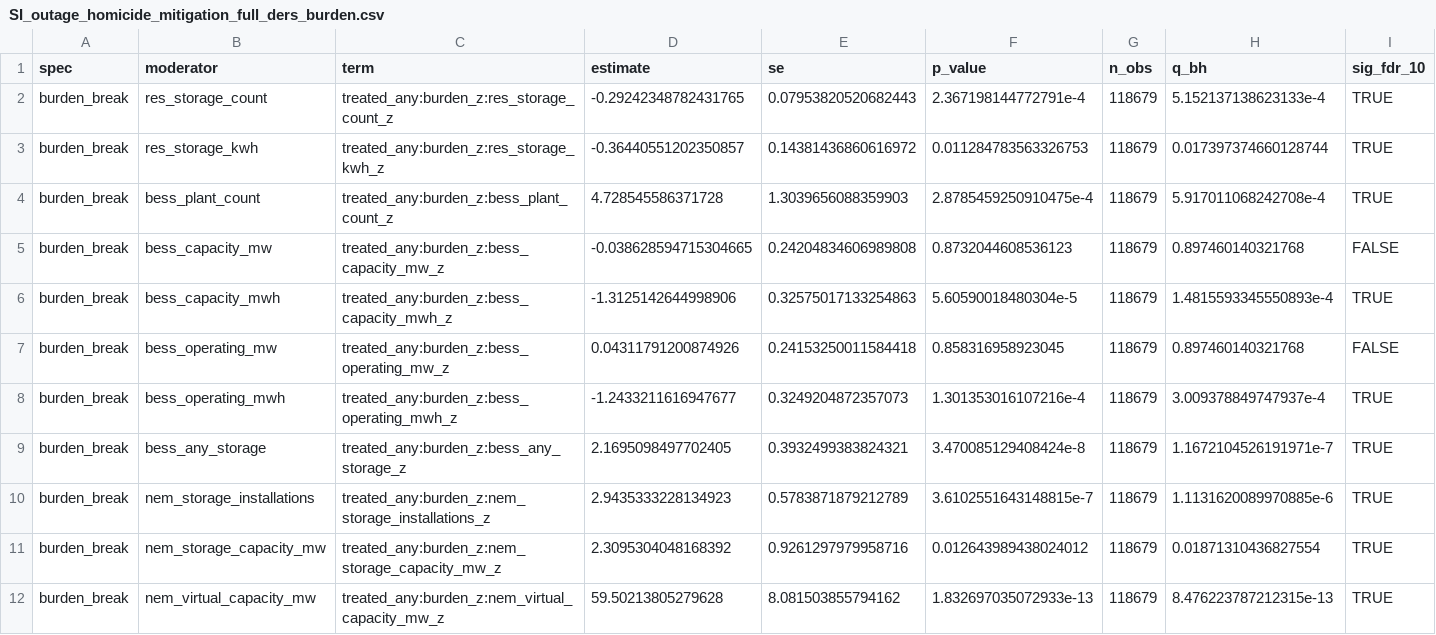
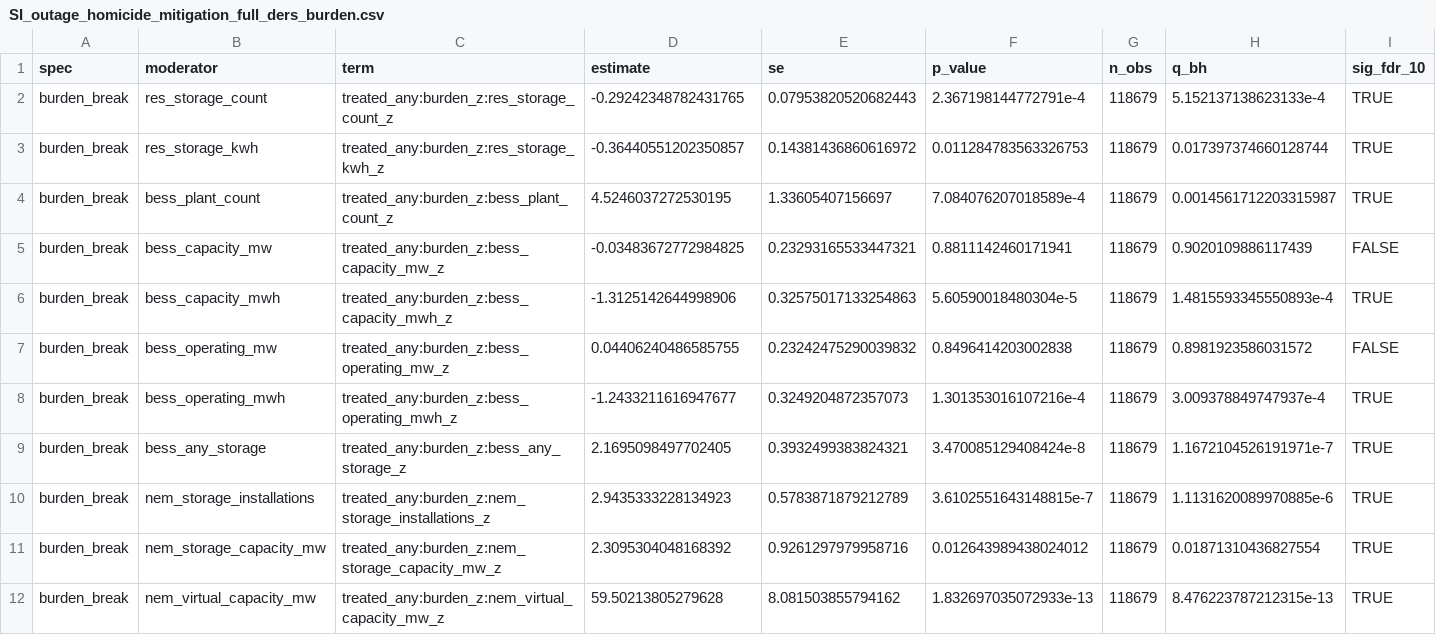
Before and after one commit to ericscheier/emburden, a CSV file: manuscript/tables/SI_outage_homicide_mitigation_full_ders_burden.csv, drawn as a sheet; only a part is shown.

```diff
--- a/manuscript/tables/SI_outage_homicide_mitigation_full_ders_burden.csv
+++ b/manuscript/tables/SI_outage_homicide_mitigation_full_ders_burden.csv
@@ -3,6 +3,6 @@ burden_break,res_storage_count,treated_any:burden_z:res_storage_count_z,-0.29242
 burden_break,res_storage_kwh,treated_any:burden_z:res_storage_kwh_z,-0.36440551202350857,0.14381436860616972,0.011284783563326753,118679,0.017397374660128744,TRUE
-burden_break,bess_plant_count,treated_any:burden_z:bess_plant_count_z,4.728545586371728,1.3039656088359903,2.8785459250910475e-4,118679,5.917011068242708e-4,TRUE
-burden_break,bess_capacity_mw,treated_any:burden_z:bess_capacity_mw_z,-0.038628594715304665,0.24204834606989808,0.8732044608536123,118679,0.897460140321768,FALSE
+burden_break,bess_plant_count,treated_any:burden_z:bess_plant_count_z,4.5246037272530195,1.33605407156697,7.084076207018589e-4,118679,0.0014561712203315987,TRUE
+burden_break,bess_capacity_mw,treated_any:burden_z:bess_capacity_mw_z,-0.03483672772984825,0.23293165533447321,0.8811142460171941,118679,0.9020109886117439,FALSE
 burden_break,bess_capacity_mwh,treated_any:burden_z:bess_capacity_mwh_z,-1.3125142644998906,0.32575017133254863,5.60590018480304e-5,118679,1.4815593345550893e-4,TRUE
-burden_break,bess_operating_mw,treated_any:burden_z:bess_operating_mw_z,0.04311791200874926,0.24153250011584418,0.858316958923045,118679,0.897460140321768,FALSE
+burden_break,bess_operating_mw,treated_any:burden_z:bess_operating_mw_z,0.04406240486585755,0.23242475290039832,0.8496414203002838,118679,0.8981923586031572,FALSE
 burden_break,bess_operating_mwh,treated_any:burden_z:bess_operating_mwh_z,-1.2433211616947677,0.3249204872357073,1.301353016107216e-4,118679,3.009378849747937e-4,TRUE
```
Also changed, not shown: manuscript/tables/SI_outage_homicide_mitigation_full_ders_2way.csv, manuscript/tables/SI_outage_homicide_mitigation_full_ders_heat.csv, 12 other files.
